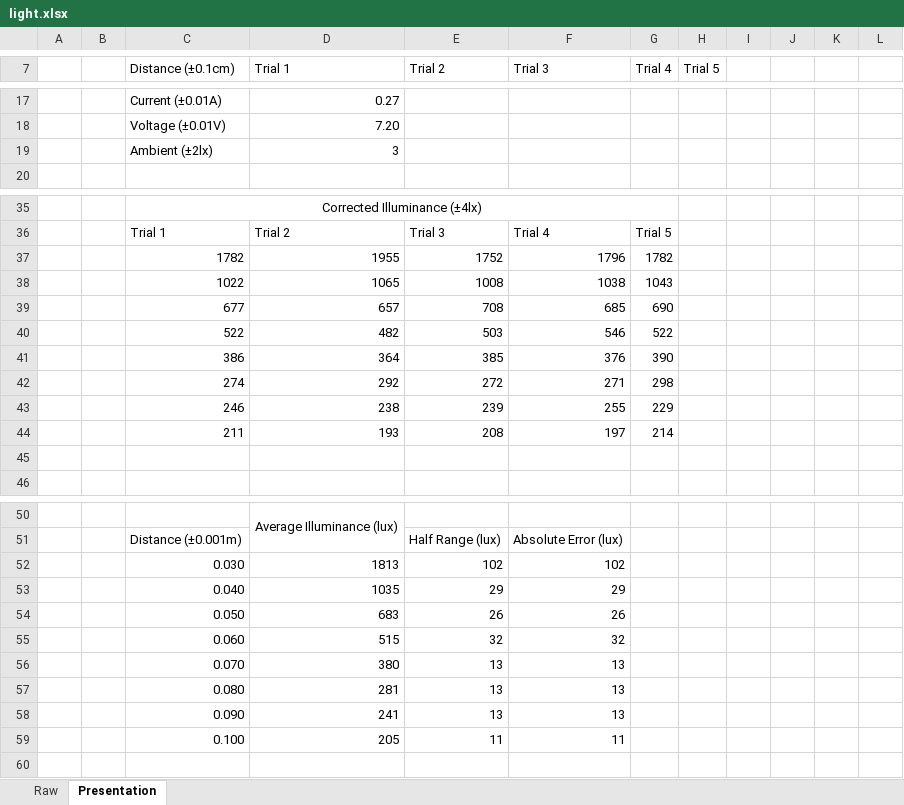
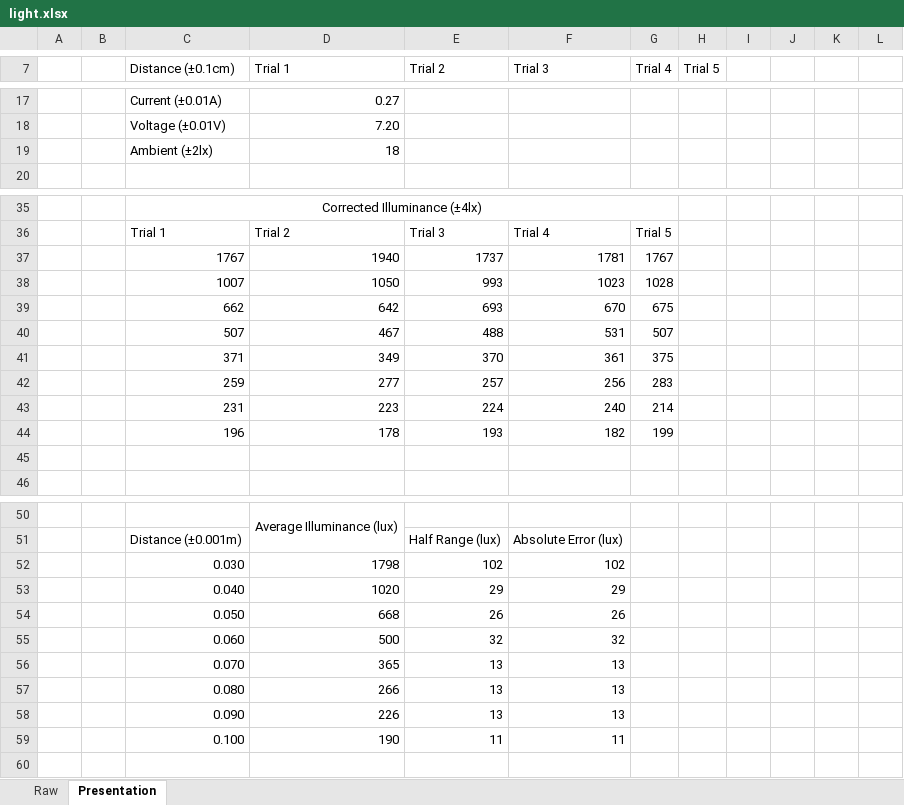
Before and after one commit to Troppydash/IAProjects, an Excel workbook: Physics/draft/light.xlsx, sheet Presentation, drawn as a sheet; only a part is shown, gaps mark what is left out; values as stored, in another font and other column widths than the file's, no borders; charts and pictures not drawn; removed rows and columns are numbered as before the commit, all else as after; the diff covers the shown part only; the diff names each change by its address in the sheet, - before the commit and + after, or states it on an @@ line.

```diff
--- a/Physics/draft/light.xlsx (sheet Presentation)
+++ b/Physics/draft/light.xlsx (sheet Presentation)
-D19 (Trial 1): 3
+D19 (Trial 1): 18
-row 37:  |  | 1782 | 1955 | 1752 | 1796 | 1782
-row 38:  |  | 1022 | 1065 | 1008 | 1038 | 1043
-row 39:  |  | 677 | 657 | 708 | 685 | 690
-row 40:  |  | 522 | 482 | 503 | 546 | 522
-row 41:  |  | 386 | 364 | 385 | 376 | 390
-row 42:  |  | 274 | 292 | 272 | 271 | 298
-row 43:  |  | 246 | 238 | 239 | 255 | 229
-row 44:  |  | 211 | 193 | 208 | 197 | 214
+row 37:  |  | 1767 | 1940 | 1737 | 1781 | 1767
+row 38:  |  | 1007 | 1050 | 993 | 1023 | 1028
+row 39:  |  | 662 | 642 | 693 | 670 | 675
+row 40:  |  | 507 | 467 | 488 | 531 | 507
+row 41:  |  | 371 | 349 | 370 | 361 | 375
+row 42:  |  | 259 | 277 | 257 | 256 | 283
+row 43:  |  | 231 | 223 | 224 | 240 | 214
+row 44:  |  | 196 | 178 | 193 | 182 | 199
-D52 (Trial 1): 1813
+D52 (Trial 1): 1798
-D53 (Trial 1): 1035
+D53 (Trial 1): 1020
-D54 (Trial 1): 683
+D54 (Trial 1): 668
-D55 (Trial 1): 515
+D55 (Trial 1): 500
-D56 (Trial 1): 380
+D56 (Trial 1): 365
-D57 (Trial 1): 281
+D57 (Trial 1): 266
-D58 (Trial 1): 241
+D58 (Trial 1): 226
-D59 (Trial 1): 205
+D59 (Trial 1): 190
```
Also changed, not shown: 11 added rows, 11 removed rows and 27 edited cells elsewhere in this sheet, charts or pictures, 11 other files.
